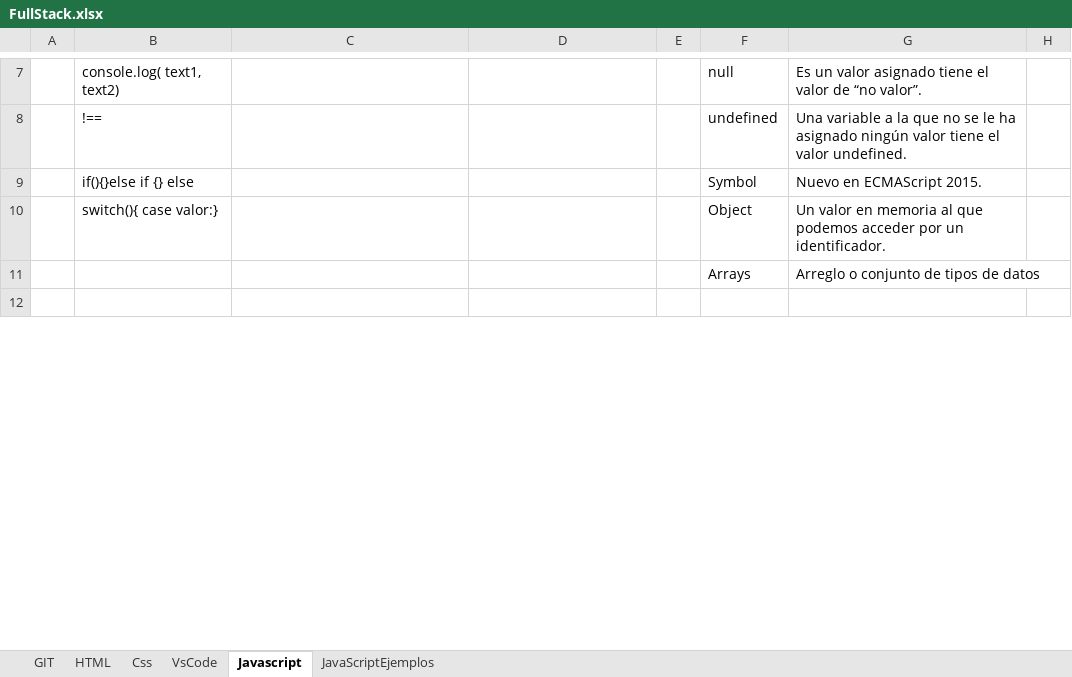
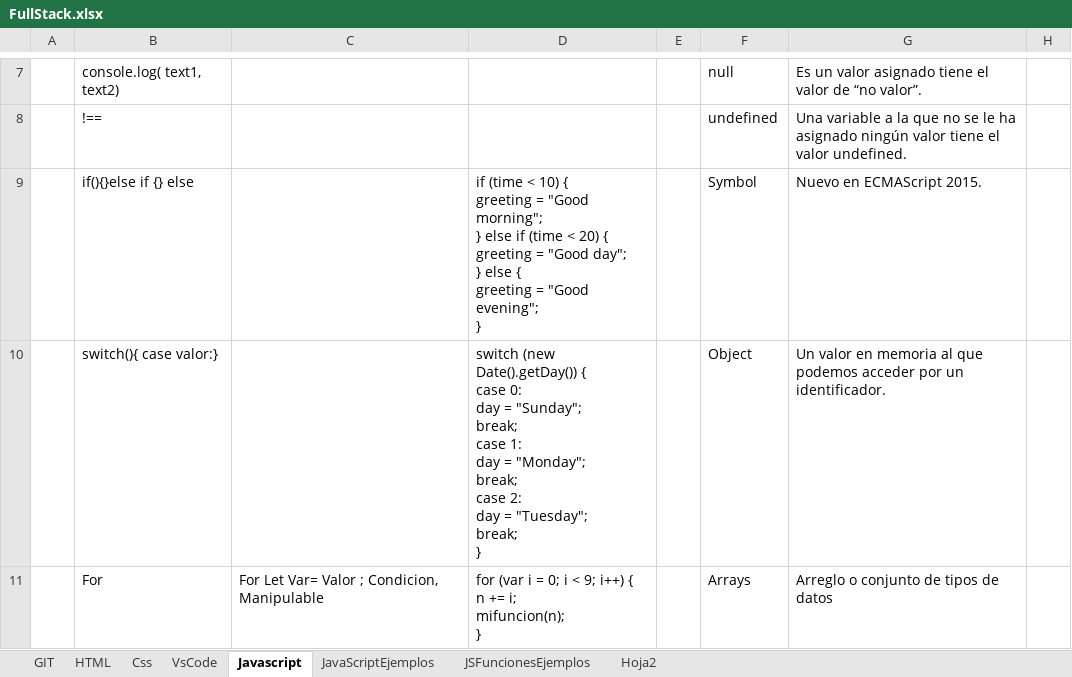
Before and after one commit to sehoyos1981/FullstackDiplomado, an Excel workbook: archivos/FullStack.xlsx, sheet Javascript, drawn as a sheet; only a part is shown, gaps mark what is left out; values as stored, in another font and other column widths than the file's, no borders; table styles not drawn; removed rows and columns are numbered as before the commit, all else as after; ↵ is a line break in a cell; the diff covers the shown part only; the diff names each change by its address in the sheet, - before the commit and + after, or states it on an @@ line.

Commit message:
naty

```diff
--- a/archivos/FullStack.xlsx (sheet Javascript)
+++ b/archivos/FullStack.xlsx (sheet Javascript)
+sheet tab: JSFuncionesEjemplos
+sheet tab: Hoja2
-D9: (empty)
+D9: if (time < 10) { ↵ greeting = "Good morning"; ↵ } else if (time < 20) { ↵ greeting = "Good day"; ↵ } else { ↵ greeting = "Good evening"; ↵ }
-D10: (empty)
+D10: switch (new Date().getDay()) { ↵ case 0: ↵ day = "Sunday"; ↵ break; ↵ case 1: ↵ day = "Monday"; ↵ break; ↵ case 2: ↵ day = "Tuesday"; ↵ break; ↵ }
-row 11:  |  |  |  |  | Arrays | Arreglo o conjunto de tipos de datos
-row 11: (empty)
+row 11:  | For | For Let Var= Valor ; Condicion, Manipulable | for (var i = 0; i < 9; i++) { ↵ n += i; ↵ mifuncion(n); ↵ } |  | Arrays | Arreglo o conjunto de tipos de datos
```
Also changed, not shown: 1 added row, 4 edited cells and cell formats elsewhere in this sheet.
